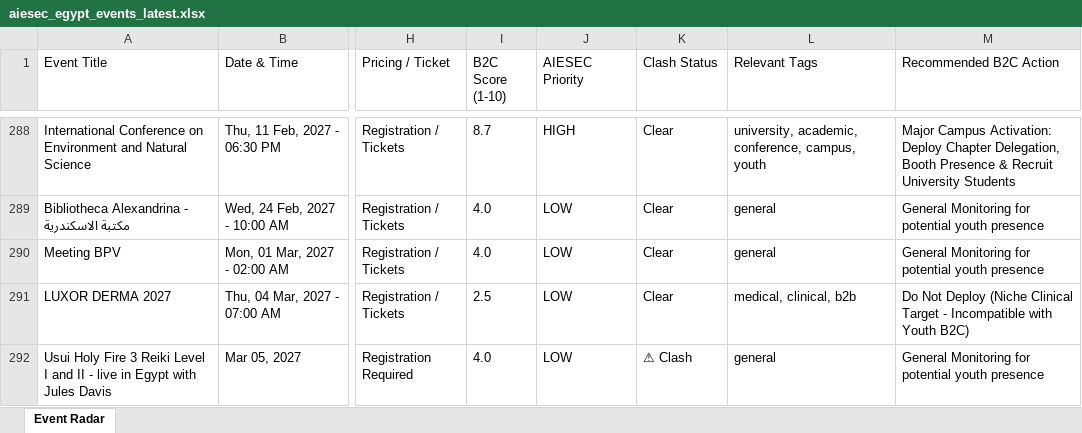
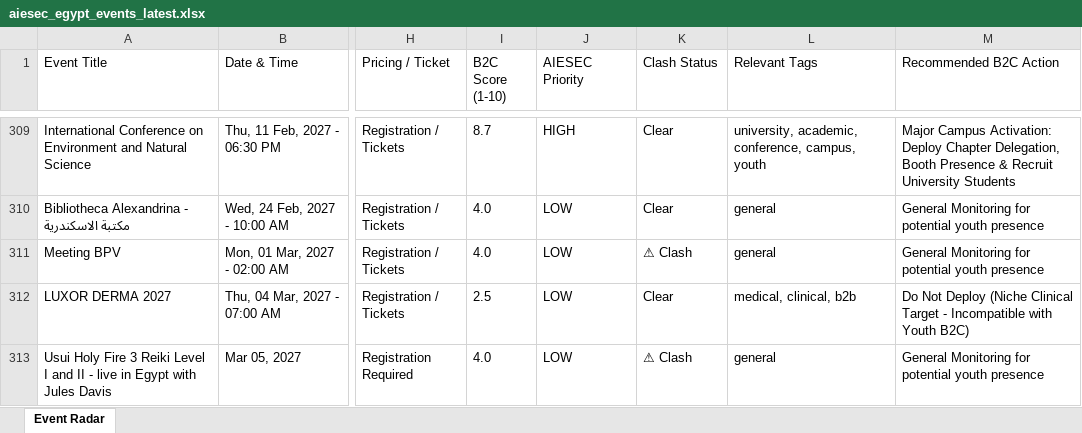
Before and after one commit to abdelrahmanmotazz/aiesec-event-radar, an Excel workbook: data/aiesec_egypt_events_latest.xlsx, sheet Event Radar, drawn as a sheet; only a part is shown, gaps mark what is left out; values as stored, in another font and other column widths than the file's, no borders; addresses are those after the commit; the diff covers the shown part only; the diff names each change by its address in the sheet, - before the commit and + after, or states it on an @@ line.

```diff
--- a/data/aiesec_egypt_events_latest.xlsx (sheet Event Radar)
+++ b/data/aiesec_egypt_events_latest.xlsx (sheet Event Radar)
-K311 (Clash Status): Clear
+K311 (Clash Status): ⚠ Clash
```
Also changed, not shown: 24 added rows, 2 removed rows, 7 moved rows and 14 edited cells elsewhere in this sheet, data/egypt_b2c_events_latest.xlsx, docs/data/aiesec_egypt_events_latest.xlsx, 10 other files.
